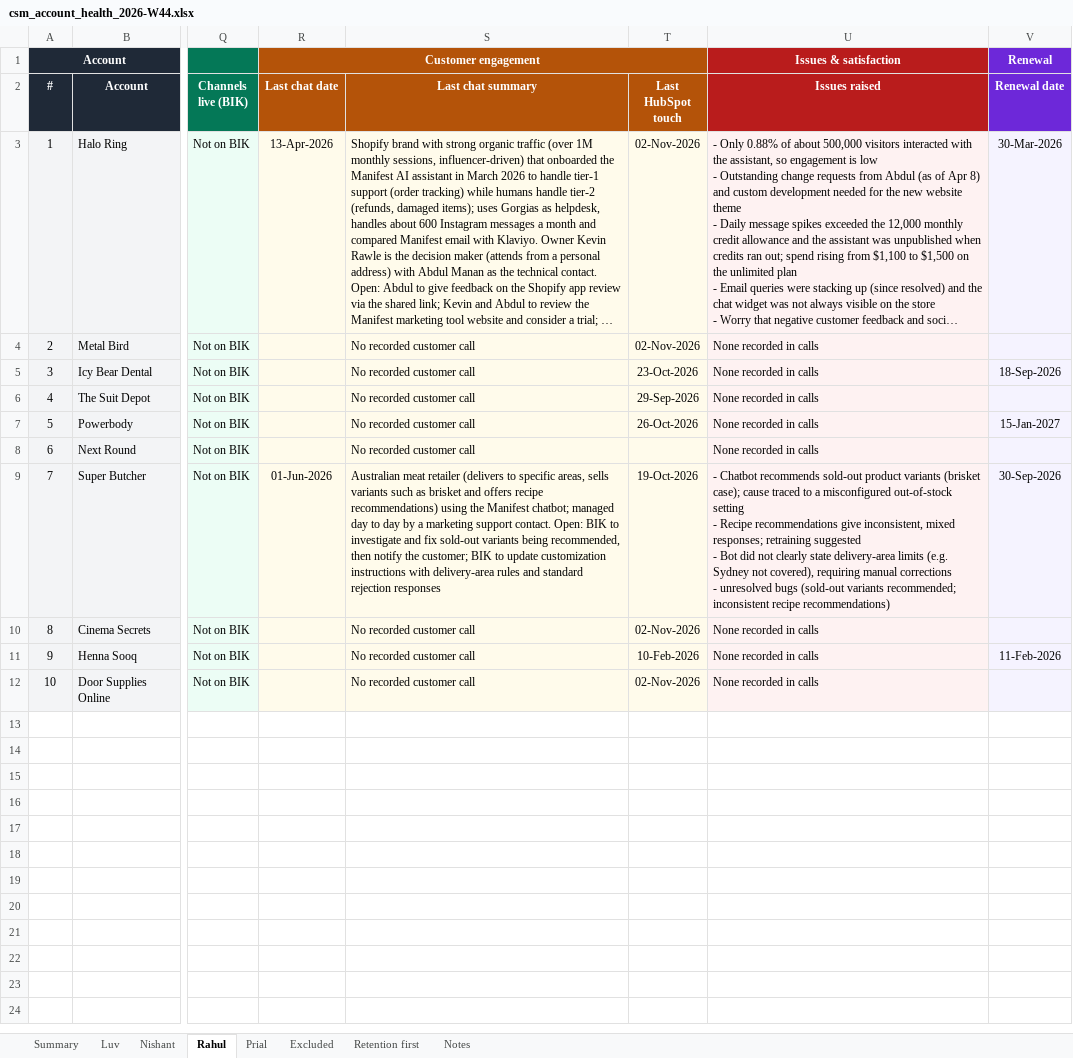
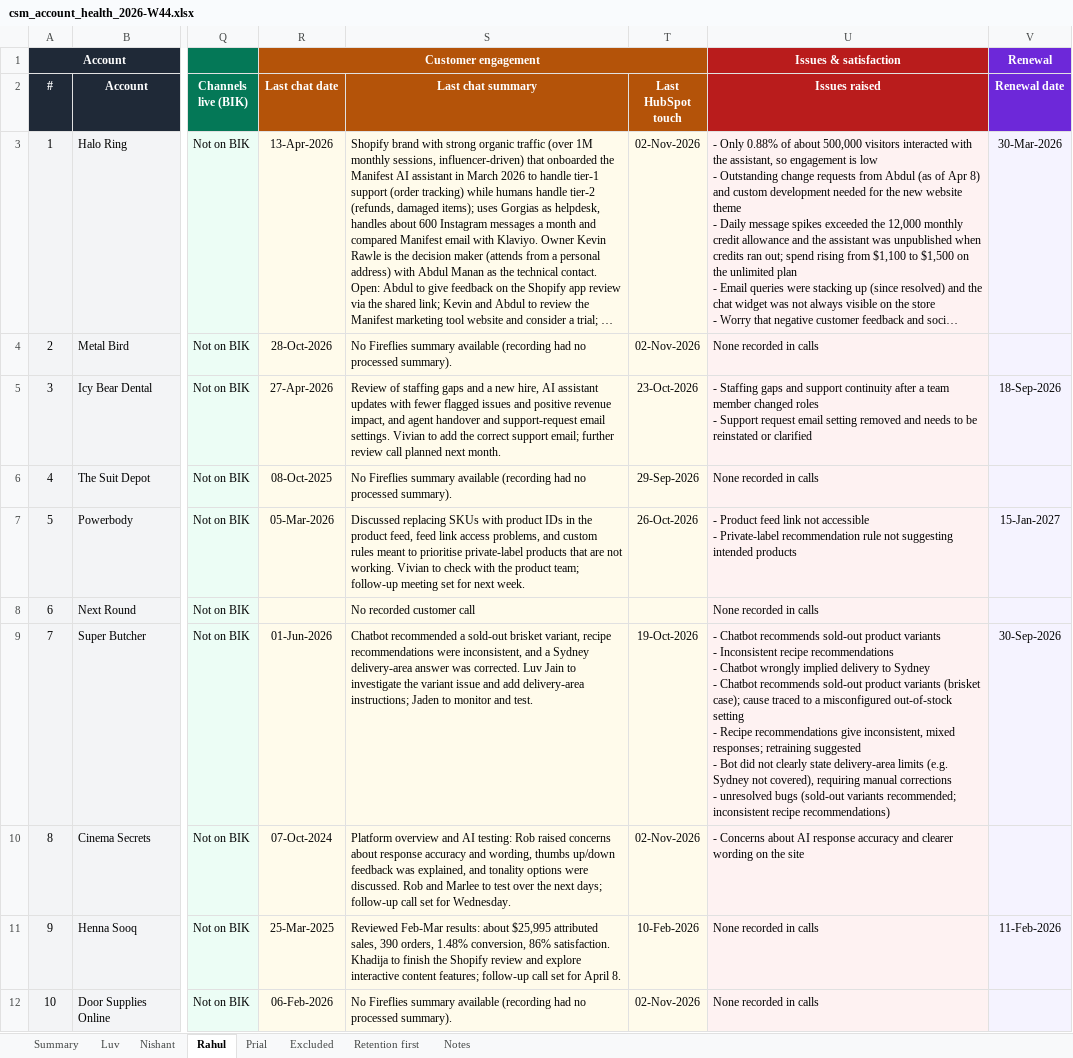
Before and after one commit to mrudulaprasad-manifest/csm-account-shortlisting, an Excel workbook: reports/2026-W44/csm_account_health_2026-W44.xlsx, sheet Rahul, drawn as a sheet; only a part is shown, gaps mark what is left out; long unchanged cells end in …; values as stored, in another font and other column widths than the file's, no borders; ↵ is a line break in a cell; the diff names each change by its address in the sheet, - before the commit and + after, or states it on an @@ line.

```diff
--- a/reports/2026-W44/csm_account_health_2026-W44.xlsx (sheet Rahul)
+++ b/reports/2026-W44/csm_account_health_2026-W44.xlsx (sheet Rahul)
-R4 (Last chat date): (empty)
+R4 (Last chat date): 28-Oct-2026
-S4 (Last chat summary): No recorded customer call
+S4 (Last chat summary): No Fireflies summary available (recording had no processed summary).
-R5 (Last chat date): (empty)
+R5 (Last chat date): 27-Apr-2026
-S5 (Last chat summary): No recorded customer call
+S5 (Last chat summary): Review of staffing gaps and a new hire, AI assistant updates with fewer flagged issues and positive revenue impact, and agent handover and support-request email settings. Vivian to add the correct support email; further review call planned next month.
-U5 (Issues raised): None recorded in calls
+U5 (Issues raised): - Staffing gaps and support continuity after a team member changed roles ↵ - Support request email setting removed and needs to be reinstated or clarified
-R6 (Last chat date): (empty)
+R6 (Last chat date): 08-Oct-2025
-S6 (Last chat summary): No recorded customer call
+S6 (Last chat summary): No Fireflies summary available (recording had no processed summary).
-R7 (Last chat date): (empty)
+R7 (Last chat date): 05-Mar-2026
-S7 (Last chat summary): No recorded customer call
+S7 (Last chat summary): Discussed replacing SKUs with product IDs in the product feed, feed link access problems, and custom rules meant to prioritise private-label products that are not working. Vivian to check with the product team; follow-up meeting set for next week.
-U7 (Issues raised): None recorded in calls
+U7 (Issues raised): - Product feed link not accessible ↵ - Private-label recommendation rule not suggesting intended products
-S9 (Last chat summary): Australian meat retailer (delivers to specific areas, sells variants such as brisket and offers recipe recommendations) using the Manifest chatbot; managed day to day by a marketing support contact. Open: BIK to investigate and fix sold-out variants being recommended, then notify the customer; BIK to update customization instructions with delivery-area rules and standard rejection responses
+S9 (Last chat summary): Chatbot recommended a sold-out brisket variant, recipe recommendations were inconsistent, and a Sydney delivery-area answer was corrected. Luv Jain to investigate the variant issue and add delivery-area instructions; Jaden to monitor and test.
-U9 (Issues raised): …product variants (brisket case);…
+U9 (Issues raised): …product variants ↵ - Inconsistent recipe recommendations ↵ - Chatbot wrongly implied delivery to Sydney ↵ - Chatbot recommends sold-out product variants (brisket case);…
-R10 (Last chat date): (empty)
+R10 (Last chat date): 07-Oct-2024
-S10 (Last chat summary): No recorded customer call
+S10 (Last chat summary): Platform overview and AI testing: Rob raised concerns about response accuracy and wording, thumbs up/down feedback was explained, and tonality options were discussed. Rob and Marlee to test over the next days; follow-up call set for Wednesday.
-U10 (Issues raised): None recorded in calls
+U10 (Issues raised): - Concerns about AI response accuracy and clearer wording on the site
-R11 (Last chat date): (empty)
+R11 (Last chat date): 25-Mar-2025
-S11 (Last chat summary): No recorded customer call
+S11 (Last chat summary): Reviewed Feb-Mar results: about $25,995 attributed sales, 390 orders, 1.48% conversion, 86% satisfaction. Khadija to finish the Shopify review and explore interactive content features; follow-up call set for April 8.
-R12 (Last chat date): (empty)
+R12 (Last chat date): 06-Feb-2026
-S12 (Last chat summary): No recorded customer call
+S12 (Last chat summary): No Fireflies summary available (recording had no processed summary).
```
Also changed, not shown: 1 other file.
